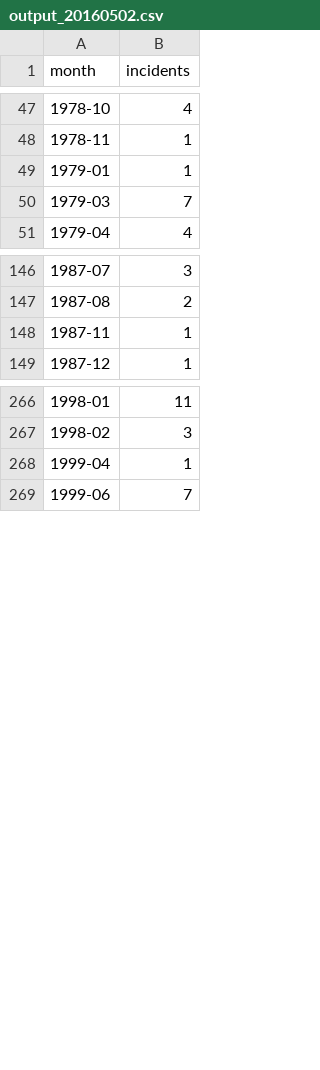
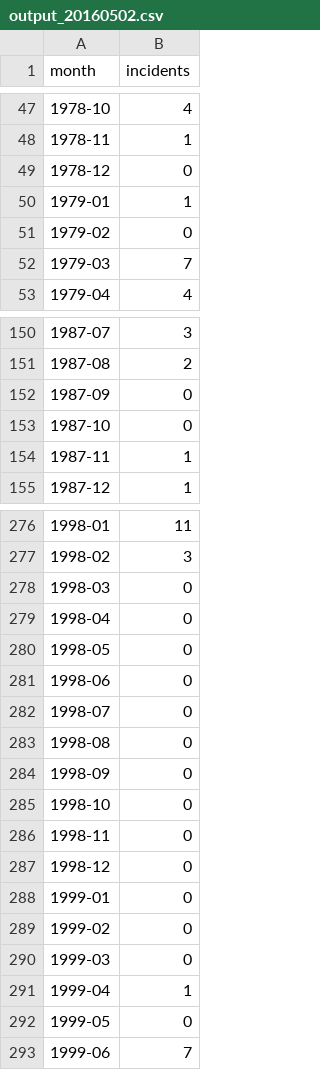
Before and after one commit to jayelle-o/J7462--final-project, a CSV file: data/output_20160502.csv, drawn as a sheet; only a part is shown, gaps mark what is left out; the diff covers the shown part only; the diff names each change by its address in the sheet, - before the commit and + after, or states it on an @@ line.

```diff
--- a/data/output_20160502.csv
+++ b/data/output_20160502.csv
+row 49: 1978-12 | 0
+row 51: 1979-02 | 0
+row 152: 1987-09 | 0
+row 153: 1987-10 | 0
+row 278: 1998-03 | 0
+row 279: 1998-04 | 0
+row 280: 1998-05 | 0
+row 281: 1998-06 | 0
+row 282: 1998-07 | 0
+row 283: 1998-08 | 0
+row 284: 1998-09 | 0
+row 285: 1998-10 | 0
+row 286: 1998-11 | 0
+row 287: 1998-12 | 0
+row 288: 1999-01 | 0
+row 289: 1999-02 | 0
+row 290: 1999-03 | 0
+row 292: 1999-05 | 0
```
Also changed, not shown: 6 added rows elsewhere in this file, 1 other file.
